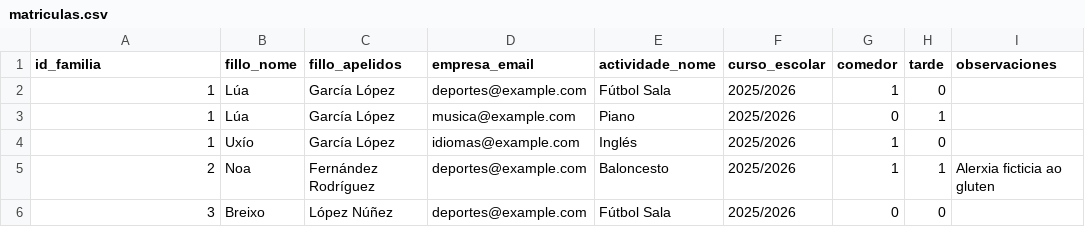
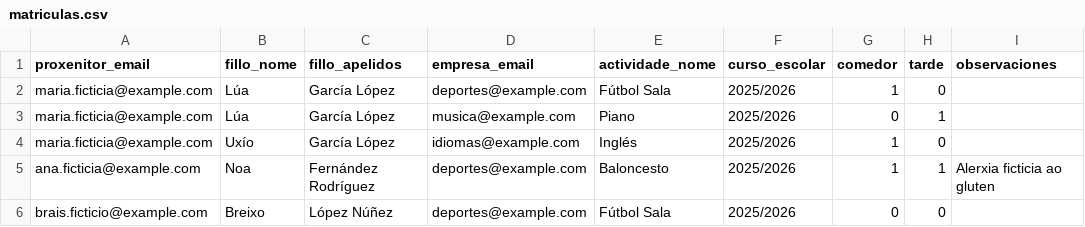
Before and after one commit to anpaventin/wp-anpa-socios, a CSV file: docs/csv-samples/matriculas.csv, drawn as a sheet; only a part is shown; the diff names each change by its address in the sheet, - before the commit and + after, or states it on an @@ line.

```diff
--- a/docs/csv-samples/matriculas.csv
+++ b/docs/csv-samples/matriculas.csv
-A1: id_familia
+A1: proxenitor_email
-A2:A4 (proxenitor_email): 1
+A2:A4 (proxenitor_email): maria.ficticia@example.com
-A5 (proxenitor_email): 2
+A5 (proxenitor_email): ana.ficticia@example.com
-A6 (proxenitor_email): 3
+A6 (proxenitor_email): brais.ficticio@example.com
```
Also changed, not shown: docs/csv-samples/actividades.csv, docs/csv-samples/fillos.csv, 26 other files.
